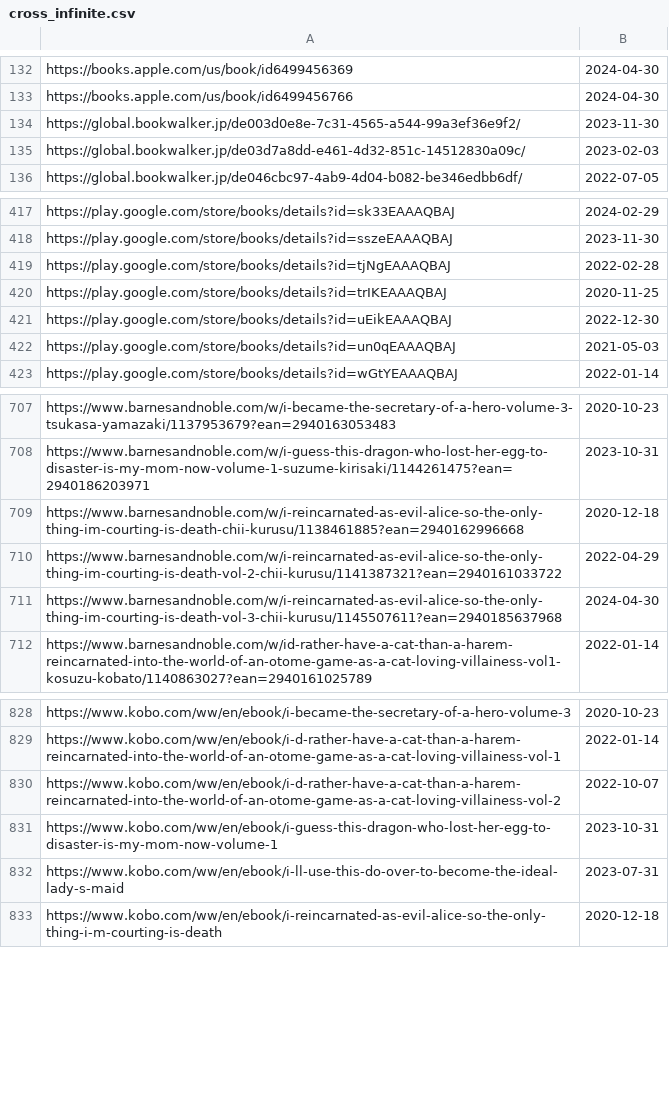
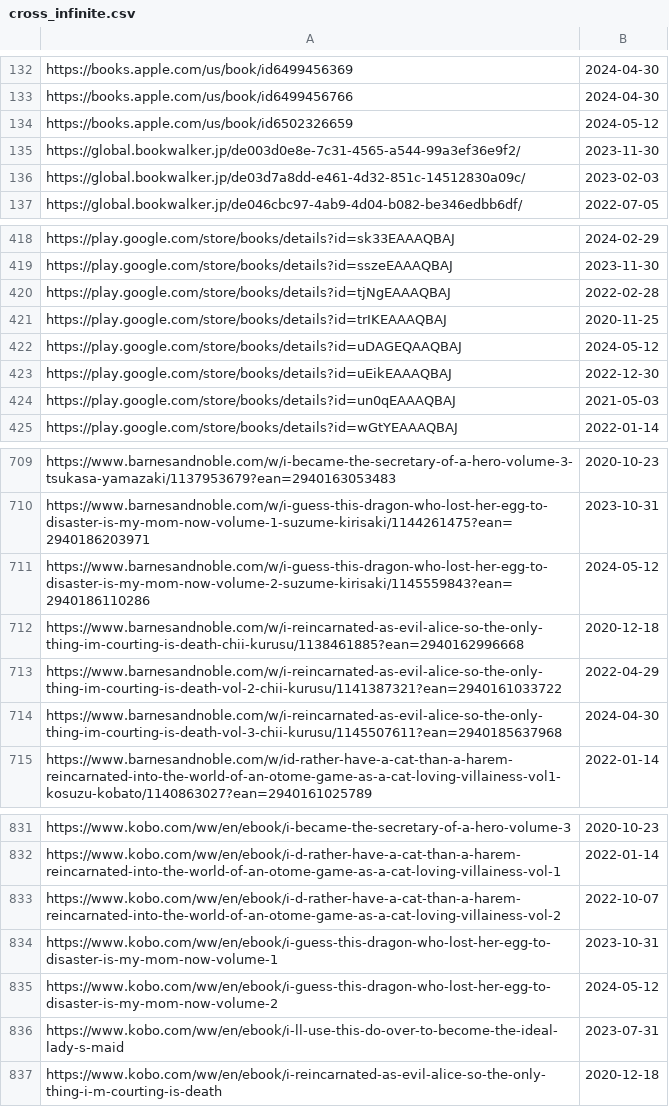
Before and after one commit to LNRelease/lnrelease.github.io, a CSV file: cross_infinite.csv, drawn as a sheet; only a part is shown, gaps mark what is left out.

```diff
--- a/cross_infinite.csv
+++ b/cross_infinite.csv
@@ -133,2 +133,3 @@ https://books.apple.com/us/book/id6499456369,2024-04-30
 https://books.apple.com/us/book/id6499456766,2024-04-30
+https://books.apple.com/us/book/id6502326659,2024-05-12
 https://global.bookwalker.jp/de003d0e8e-7c31-4565-a544-99a3ef36e9f2/,2023-11-30
@@ -420,2 +421,3 @@ https://play.google.com/store/books/details?id=tjNgEAAAQBAJ,2022-02-28
 https://play.google.com/store/books/details?id=trIKEAAAQBAJ,2020-11-25
+https://play.google.com/store/books/details?id=uDAGEQAAQBAJ,2024-05-12
 https://play.google.com/store/books/details?id=uEikEAAAQBAJ,2022-12-30
@@ -708,2 +710,3 @@ https://www.barnesandnoble.com/w/i-became-the-secretary-of-a-hero-volume-3-tsuka
 https://www.barnesandnoble.com/w/i-guess-this-dragon-who-lost-her-egg-to-disaster-is-my-mom-now-volume-1-suzume-kirisaki/1144261475?ean=2940186203971,2023-10-31
+https://www.barnesandnoble.com/w/i-guess-this-dragon-who-lost-her-egg-to-disaster-is-my-mom-now-volume-2-suzume-kirisaki/1145559843?ean=2940186110286,2024-05-12
 https://www.barnesandnoble.com/w/i-reincarnated-as-evil-alice-so-the-only-thing-im-courting-is-death-chii-kurusu/1138461885?ean=2940162996668,2020-12-18
@@ -831,2 +834,3 @@ https://www.kobo.com/ww/en/ebook/i-d-rather-have-a-cat-than-a-harem-reincarnated
 https://www.kobo.com/ww/en/ebook/i-guess-this-dragon-who-lost-her-egg-to-disaster-is-my-mom-now-volume-1,2023-10-31
+https://www.kobo.com/ww/en/ebook/i-guess-this-dragon-who-lost-her-egg-to-disaster-is-my-mom-now-volume-2,2024-05-12
 https://www.kobo.com/ww/en/ebook/i-ll-use-this-do-over-to-become-the-ideal-lady-s-maid,2023-07-31
```
Also changed, not shown: 1 other file.
